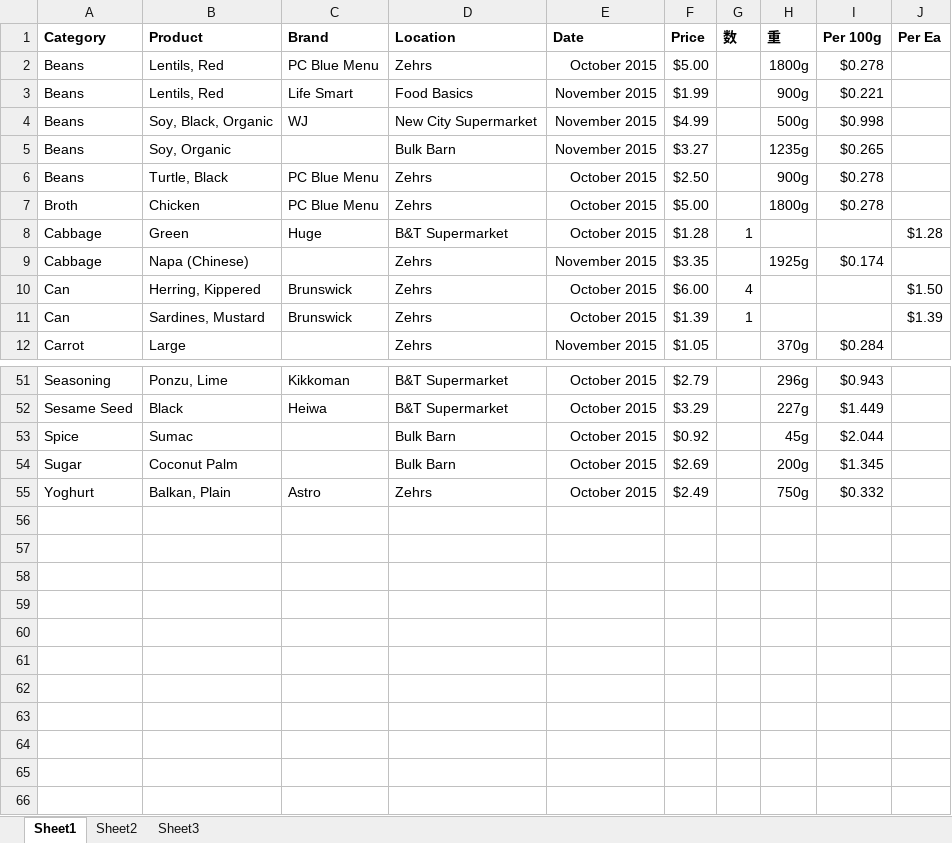
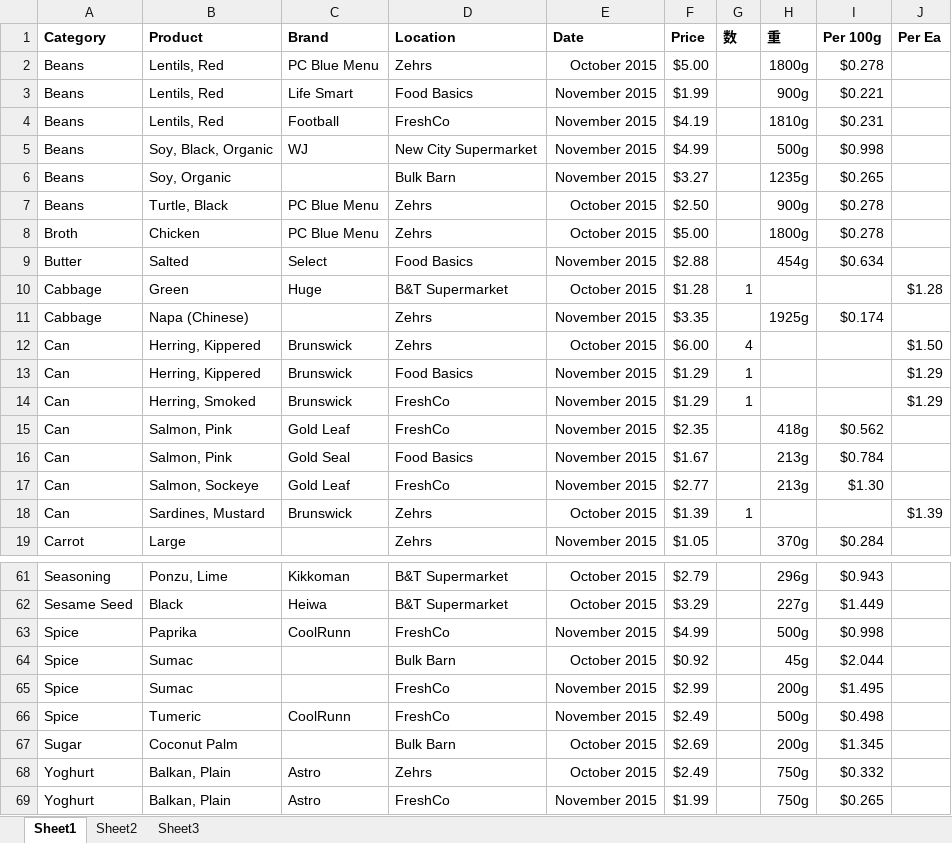
Before and after one commit to bkentel/Prices, an Excel workbook: prices.xlsx, sheet Sheet1, drawn as a sheet; only a part is shown, gaps mark what is left out; values as stored, in another font and other column widths than the file's, no borders; table styles not drawn; the diff covers the shown part only; the diff names each change by its address in the sheet, - before the commit and + after, or states it on an @@ line.

Commit message:
more

```diff
--- a/prices.xlsx (sheet Sheet1)
+++ b/prices.xlsx (sheet Sheet1)
+row 4: Beans | Lentils, Red | Football | FreshCo | November 2015 | $4.19 |  | 1810g | $0.231
+row 9: Butter | Salted | Select | Food Basics | November 2015 | $2.88 |  | 454g | $0.634
+row 13: Can | Herring, Kippered | Brunswick | Food Basics | November 2015 | $1.29 | 1 |  |  | $1.29
+row 14: Can | Herring, Smoked | Brunswick | FreshCo | November 2015 | $1.29 | 1 |  |  | $1.29
+row 15: Can | Salmon, Pink | Gold Leaf | FreshCo | November 2015 | $2.35 |  | 418g | $0.562
+row 16: Can | Salmon, Pink | Gold Seal | Food Basics | November 2015 | $1.67 |  | 213g | $0.784
+row 17: Can | Salmon, Sockeye | Gold Leaf | FreshCo | November 2015 | $2.77 |  | 213g | $1.30
+row 63: Spice | Paprika | CoolRunn | FreshCo | November 2015 | $4.99 |  | 500g | $0.998
+row 65: Spice | Sumac |  | FreshCo | November 2015 | $2.99 |  | 200g | $1.495
+row 66: Spice | Tumeric | CoolRunn | FreshCo | November 2015 | $2.49 |  | 500g | $0.498
+row 69: Yoghurt | Balkan, Plain | Astro | FreshCo | November 2015 | $1.99 |  | 750g | $0.265
```
Also changed, not shown: 3 added rows elsewhere in this sheet, formulas that keep their value.
